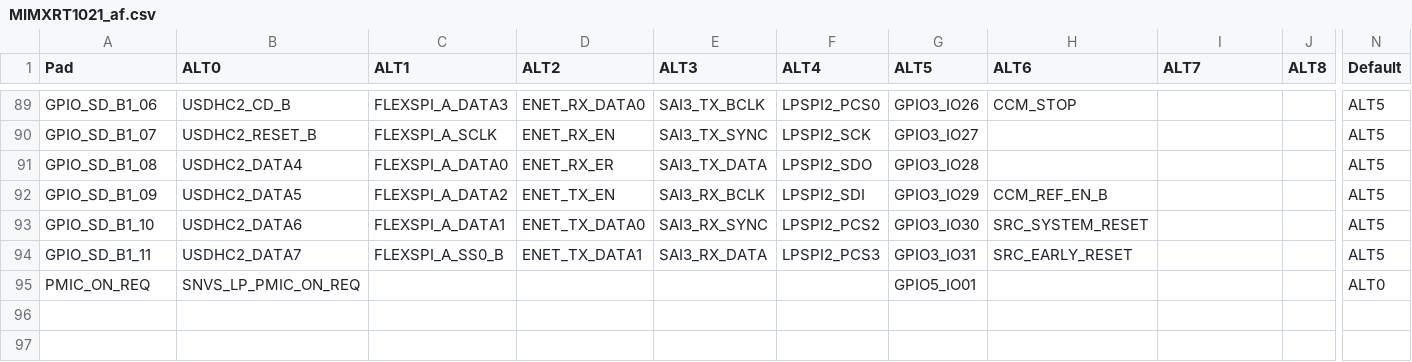
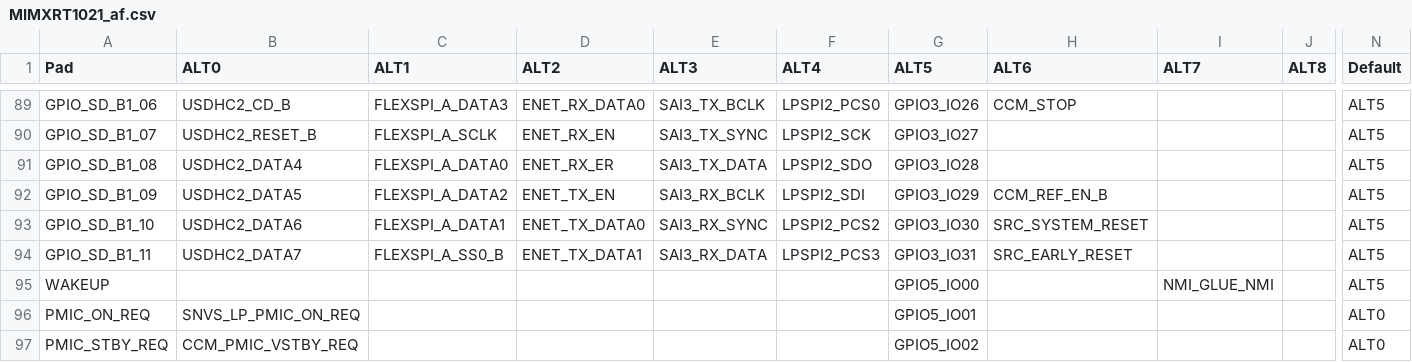
Before and after one commit to ExoCore-Kernel/ExoCore-Kernel, a CSV file: ports/mimxrt/boards/MIMXRT1021_af.csv, drawn as a sheet; only a part is shown, gaps mark what is left out; rows hold the shown columns only; the diff names each change by its address in the sheet, - before the commit and + after, or states it on an @@ line.

```diff
--- a/ports/mimxrt/boards/MIMXRT1021_af.csv
+++ b/ports/mimxrt/boards/MIMXRT1021_af.csv
+row 95: WAKEUP |  |  |  |  |  | GPIO5_IO00 |  | NMI_GLUE_NMI |  | ALT5
+row 97: PMIC_STBY_REQ | CCM_PMIC_VSTBY_REQ |  |  |  |  | GPIO5_IO02 |  |  |  | ALT0
```
Also changed, not shown: 20 other files.
